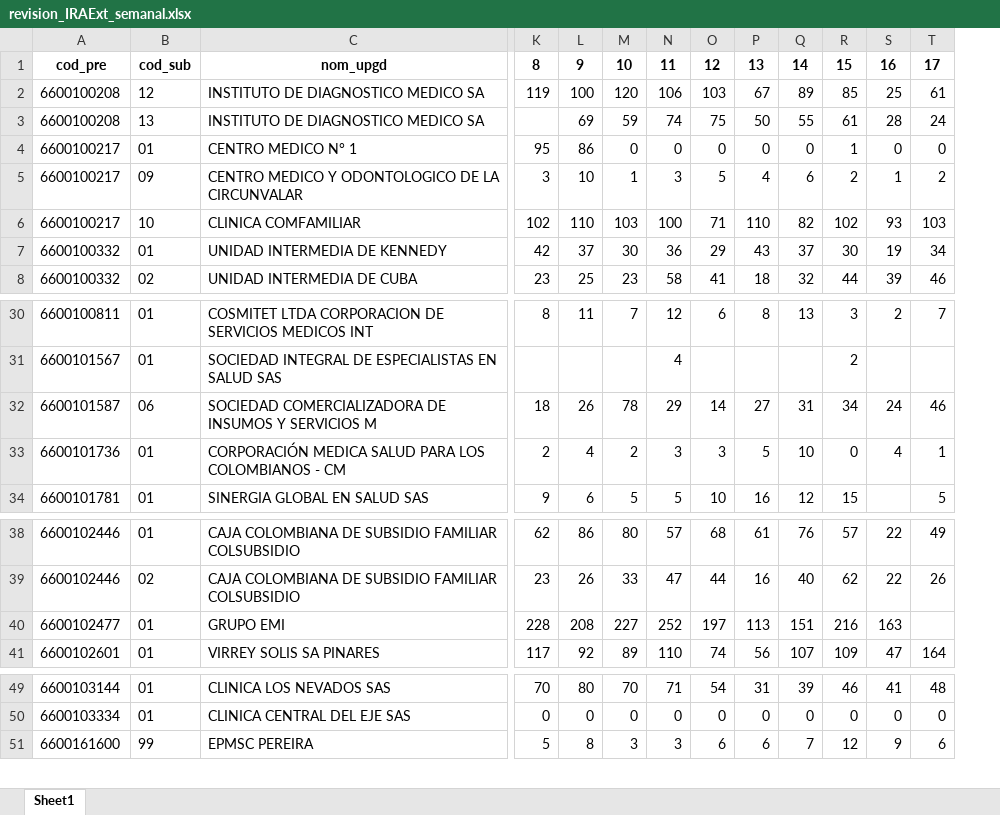
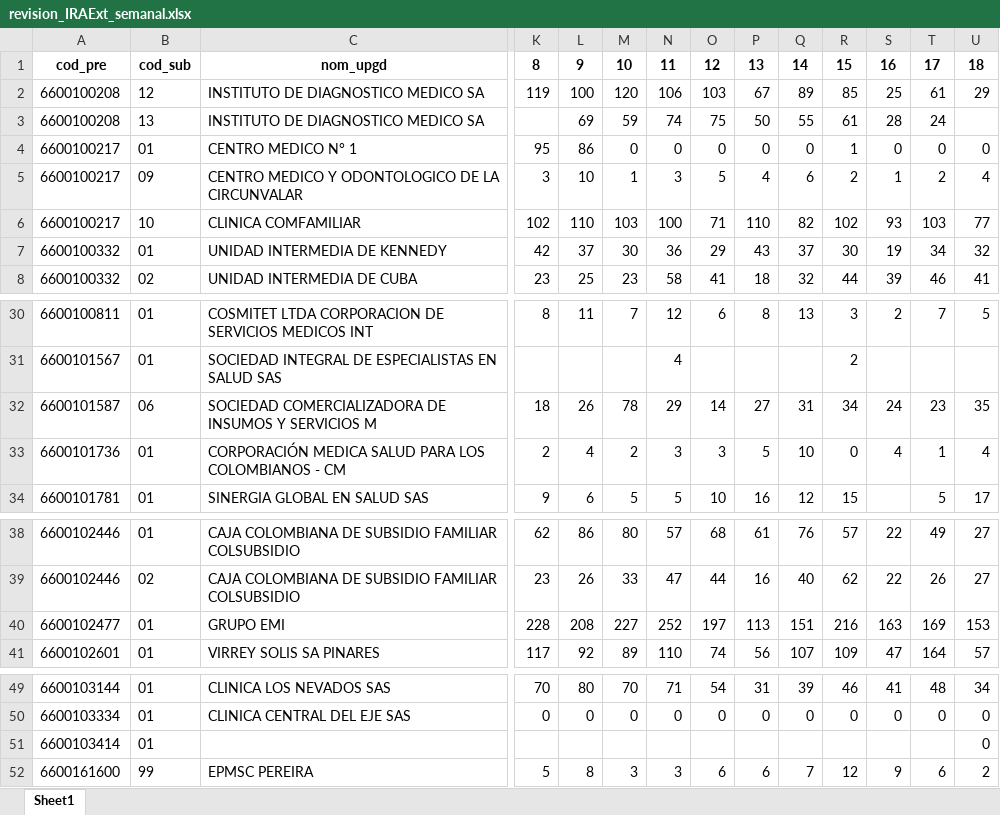
Before and after one commit to sivigilaper/Boletin_epi, an Excel workbook: Boletin_ Epi_Pereira/Datos/revision_IRAExt_semanal.xlsx, sheet Sheet1, drawn as a sheet; only a part is shown, gaps mark what is left out; values as stored, in another font and other column widths than the file's, no borders; rows hold the shown columns only; the diff names each change by its address in the sheet, - before the commit and + after, or states it on an @@ line.

Commit message:
semana 18 de 2025

```diff
--- a/Boletin_ Epi_Pereira/Datos/revision_IRAExt_semanal.xlsx (sheet Sheet1)
+++ b/Boletin_ Epi_Pereira/Datos/revision_IRAExt_semanal.xlsx (sheet Sheet1)
+column U, rows 1-8: 18 | 29 |  | 0 | 4 | 77 | 32 | 41; rows 30-34: 5 |  | 35 | 4 | 17; rows 38-41: 27 | 27 | 153 | 57; rows 49-50: 34 | 0; row 52: 2
-T32: 46
+T32: 23
-T40: (empty)
+T40: 169
+row 51: 6600103414 | 01 |  |  |  |  |  |  |  |  |  |  |  | 0
```
Also changed, not shown: Boletin_ Epi_Pereira/Datos/eda2018.xlsx, Boletin_ Epi_Pereira/Datos/poisson.xlsx, 7 other files.
